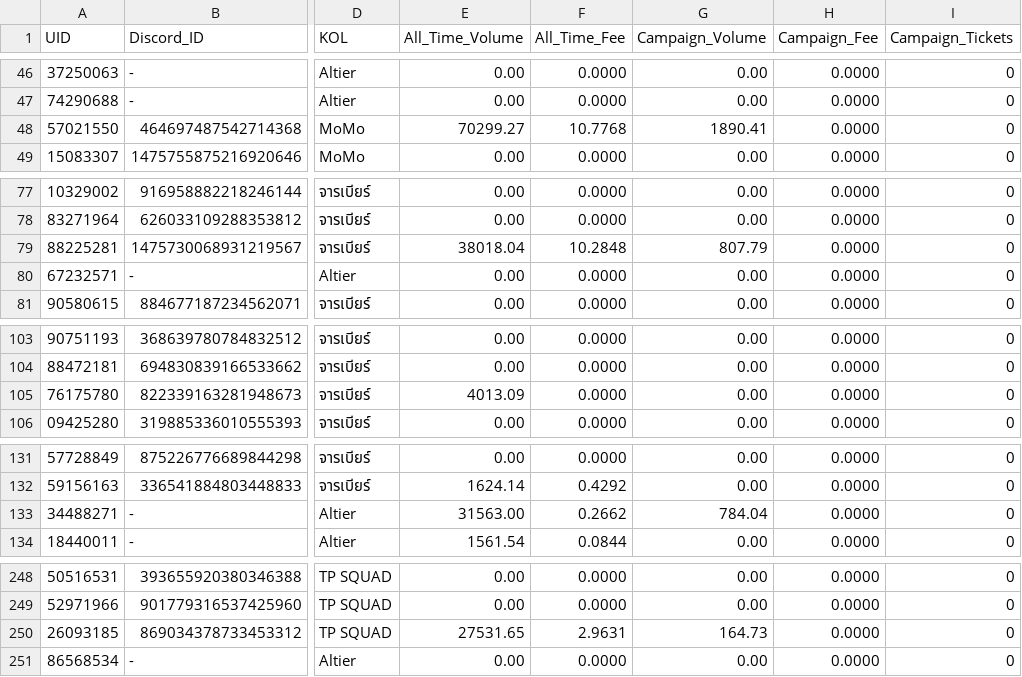
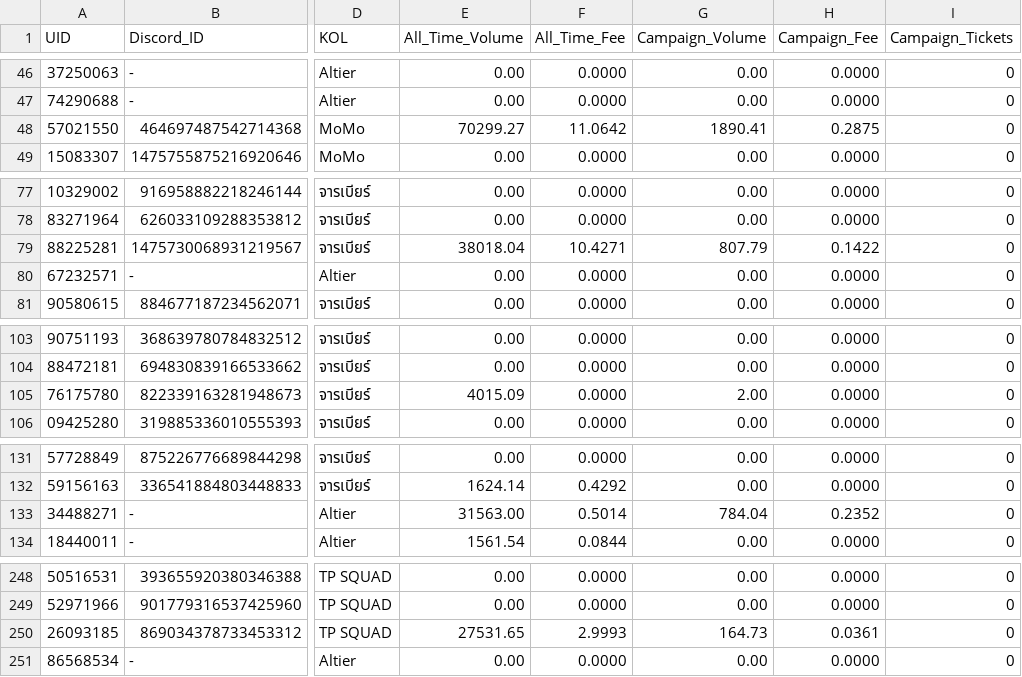
Before and after one commit to altiercenter-lab/Alt1er-MEXC-Dashboard, a CSV file: public/tickets/volume_comparison_dual.csv, drawn as a sheet; only a part is shown, gaps mark what is left out; the diff covers the shown part only; the diff names each change by its address in the sheet, - before the commit and + after, or states it on an @@ line.

```diff
--- a/public/tickets/volume_comparison_dual.csv
+++ b/public/tickets/volume_comparison_dual.csv
-F48 (All_Time_Fee): 10.7768
+F48 (All_Time_Fee): 11.0642
-H48 (Campaign_Fee): 0.0000
+H48 (Campaign_Fee): 0.2875
-F79 (All_Time_Fee): 10.2848
+F79 (All_Time_Fee): 10.4271
-H79 (Campaign_Fee): 0.0000
+H79 (Campaign_Fee): 0.1422
-E105 (All_Time_Volume): 4013.09
+E105 (All_Time_Volume): 4015.09
-G105 (Campaign_Volume): 0.00
+G105 (Campaign_Volume): 2.00
-F133 (All_Time_Fee): 0.2662
+F133 (All_Time_Fee): 0.5014
-H133 (Campaign_Fee): 0.0000
+H133 (Campaign_Fee): 0.2352
-F250 (All_Time_Fee): 2.9631
+F250 (All_Time_Fee): 2.9993
-H250 (Campaign_Fee): 0.0000
+H250 (Campaign_Fee): 0.0361
```
Also changed, not shown: 33 edited cells elsewhere in this file, public/tickets/all_time_volume.csv, public/tickets/campaign_volume_nov2026.csv, 1 other file.
